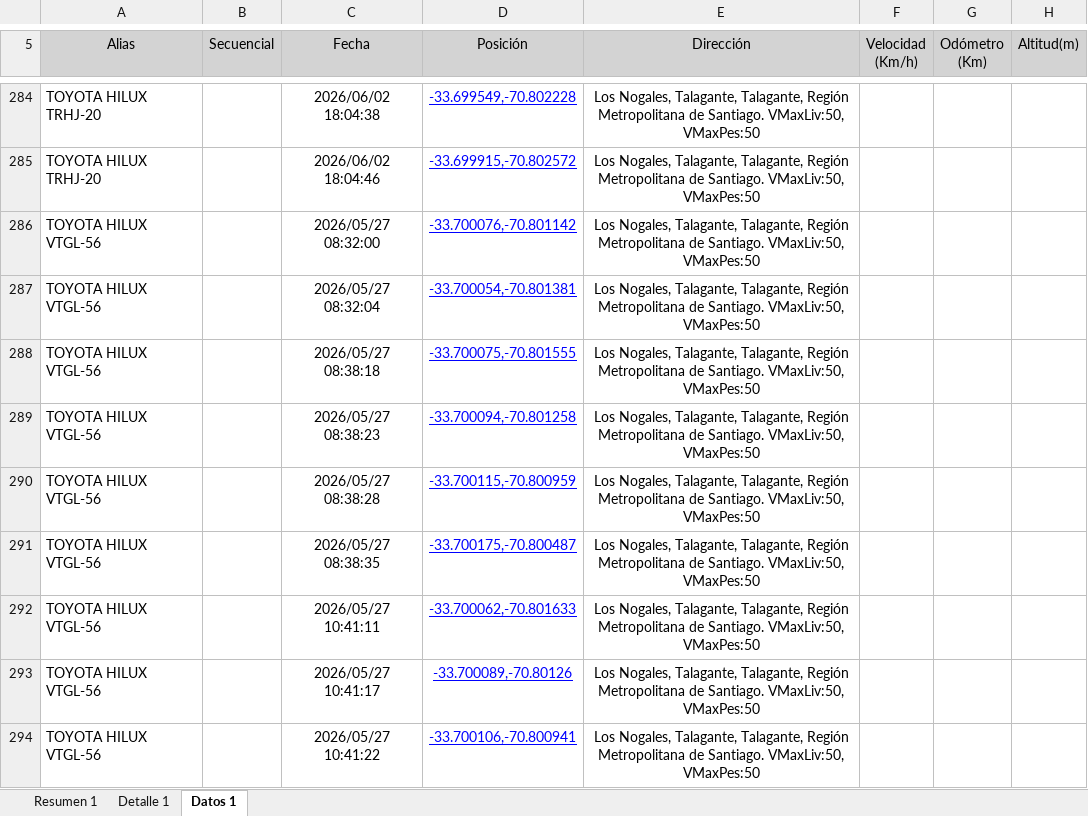
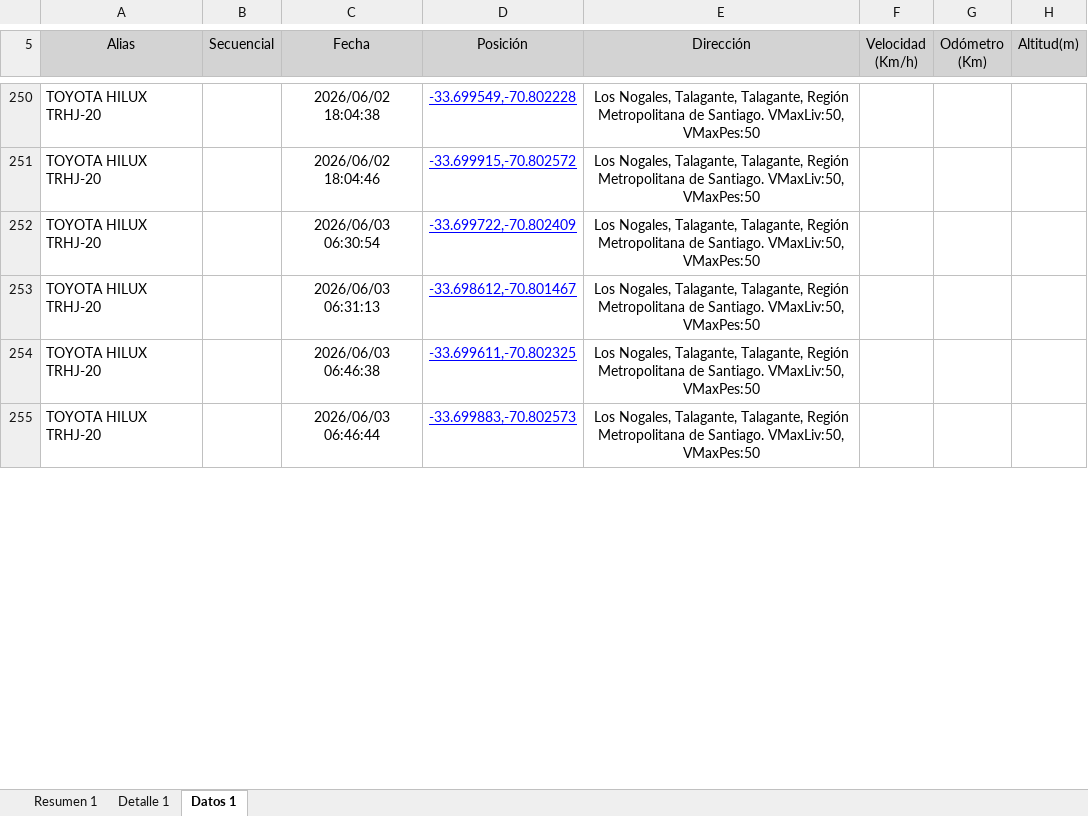
Before and after one commit to WurfelSPA/tracklink-santamarta, an Excel workbook: INFORME EXCESOS DE VELOCIDAD.xlsx, sheet Datos 1, drawn as a sheet; only a part is shown, gaps mark what is left out; values as stored, in another font and other column widths than the file's, no borders; table styles not drawn; removed rows and columns are numbered as before the commit, all else as after; the diff covers the shown part only; the diff names each change by its address in the sheet, - before the commit and + after, or states it on an @@ line.

```diff
--- a/INFORME EXCESOS DE VELOCIDAD.xlsx (sheet Datos 1)
+++ b/INFORME EXCESOS DE VELOCIDAD.xlsx (sheet Datos 1)
-A252 (Alias): TOYOTA HILUX VTGL-56
+A252 (Alias): TOYOTA HILUX TRHJ-20
-C252 (Fecha): 2026/05/27 08:32:00
+C252 (Fecha): 2026/06/03 06:30:54
-D252 (Posición): -33.700076,-70.801142
+D252 (Posición): -33.699722,-70.802409
-row 287: TOYOTA HILUX VTGL-56 |  | 2026/05/27 08:32:04 | -33.700054,-70.801381 | Los Nogales, Talagante, Talagante, Región Metropolitana de Santiago. VMaxLiv:50, VMaxPes:50
-row 288: TOYOTA HILUX VTGL-56 |  | 2026/05/27 08:38:18 | -33.700075,-70.801555 | Los Nogales, Talagante, Talagante, Región Metropolitana de Santiago. VMaxLiv:50, VMaxPes:50
-A253:A254 (Alias): TOYOTA HILUX VTGL-56
+A253:A254 (Alias): TOYOTA HILUX TRHJ-20
-C253 (Fecha): 2026/05/27 08:38:23
+C253 (Fecha): 2026/06/03 06:31:13
-D253 (Posición): -33.700094,-70.801258
+D253 (Posición): -33.698612,-70.801467
-C254 (Fecha): 2026/05/27 08:38:28
+C254 (Fecha): 2026/06/03 06:46:38
-D254 (Posición): -33.700115,-70.800959
+D254 (Posición): -33.699611,-70.802325
-row 291: TOYOTA HILUX VTGL-56 |  | 2026/05/27 08:38:35 | -33.700175,-70.800487 | Los Nogales, Talagante, Talagante, Región Metropolitana de Santiago. VMaxLiv:50, VMaxPes:50
-row 292: TOYOTA HILUX VTGL-56 |  | 2026/05/27 10:41:11 | -33.700062,-70.801633 | Los Nogales, Talagante, Talagante, Región Metropolitana de Santiago. VMaxLiv:50, VMaxPes:50
-A255 (Alias): TOYOTA HILUX VTGL-56
+A255 (Alias): TOYOTA HILUX TRHJ-20
-C255 (Fecha): 2026/05/27 10:41:17
+C255 (Fecha): 2026/06/03 06:46:44
-D255 (Posición): -33.700089,-70.80126
+D255 (Posición): -33.699883,-70.802573
-row 294: TOYOTA HILUX VTGL-56 |  | 2026/05/27 10:41:22 | -33.700106,-70.800941 | Los Nogales, Talagante, Talagante, Región Metropolitana de Santiago. VMaxLiv:50, VMaxPes:50
```
Also changed, not shown: 48 added rows, 63 removed rows and 467 edited cells elsewhere in this sheet, sheet Detalle 1, sheet Resumen 1.
